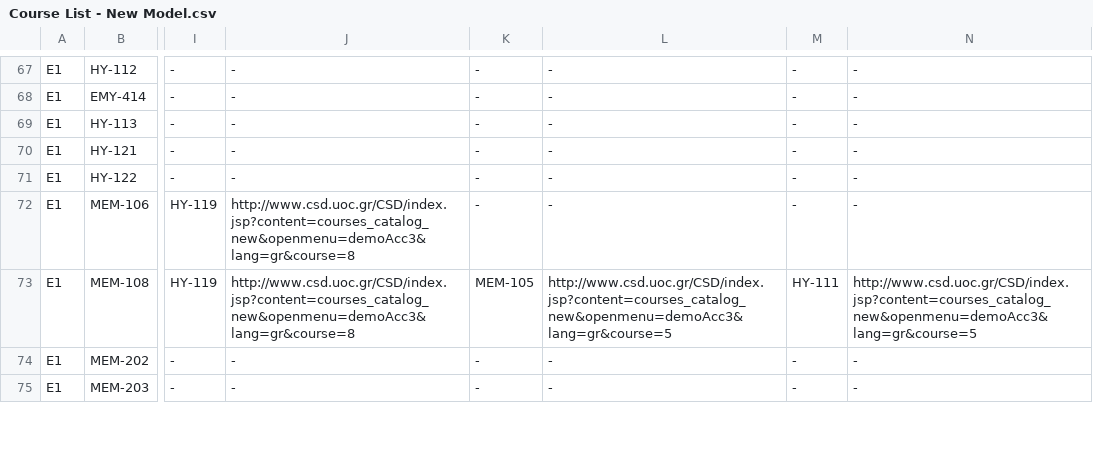
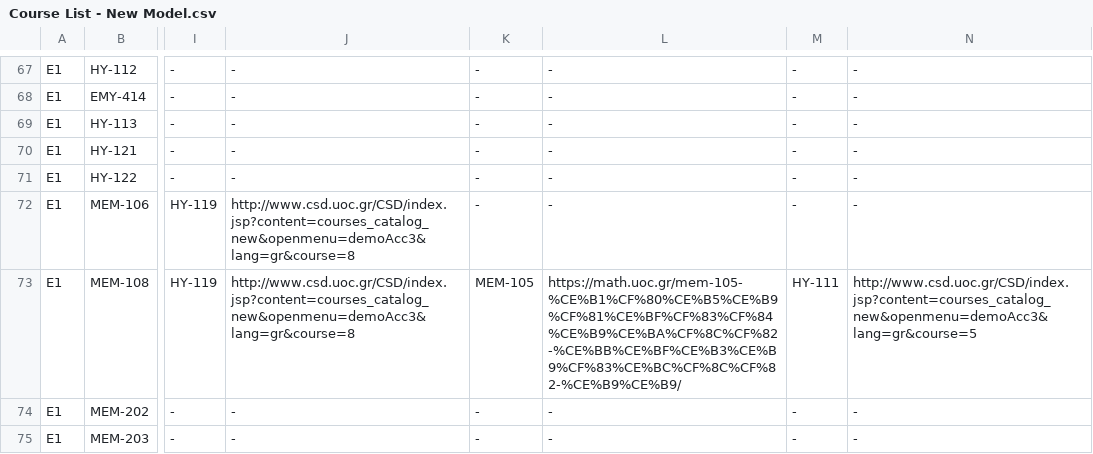
Before and after one commit to AlviRC/Thesis, a CSV file: Course List - New Model.csv, drawn as a sheet; only a part is shown, gaps mark what is left out; the diff names each change by its address in the sheet, - before the commit and + after, or states it on an @@ line.

Commit message:
Add files via upload

```diff
--- a/Course List - New Model.csv
+++ b/Course List - New Model.csv
-L73: http://www.csd.uoc.gr/CSD/index.jsp?content=courses_catalog_new&openmenu=demoAcc3&lang=gr&course=5
+L73: https://math.uoc.gr/mem-105-%CE%B1%CF%80%CE%B5%CE%B9%CF%81%CE%BF%CF%83%CF%84%CE%B9%CE%BA%CF%8C%CF%82-%CE%BB%CE%BF%CE%B3%CE%B9%CF%83%CE%BC%CF%8C%CF%82-%CE%B9%CE%B9/
```
